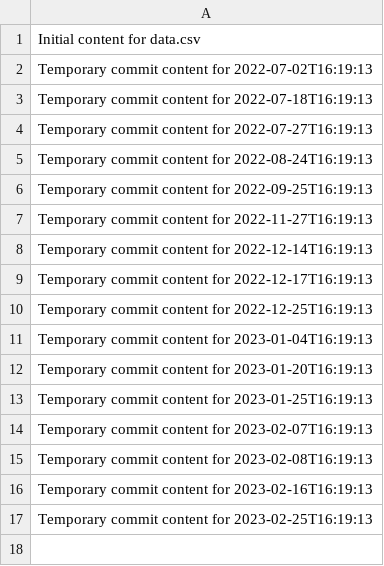
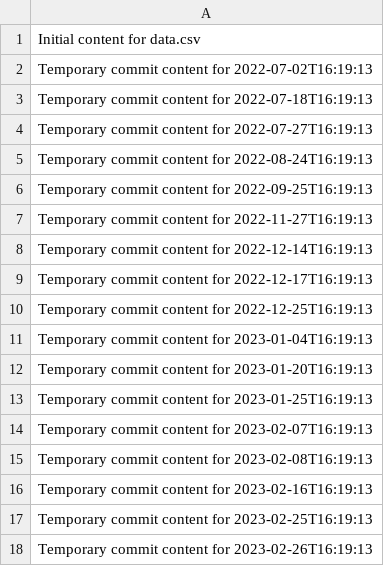
Before and after one commit to hendra12/tech-149-k, a CSV file: data.csv, drawn as a sheet.

```diff
--- a/data.csv
+++ b/data.csv
@@ -17 +17,2 @@ Temporary commit content for 2023-02-16T16:19:13
 Temporary commit content for 2023-02-25T16:19:13
+Temporary commit content for 2023-02-26T16:19:13
```
